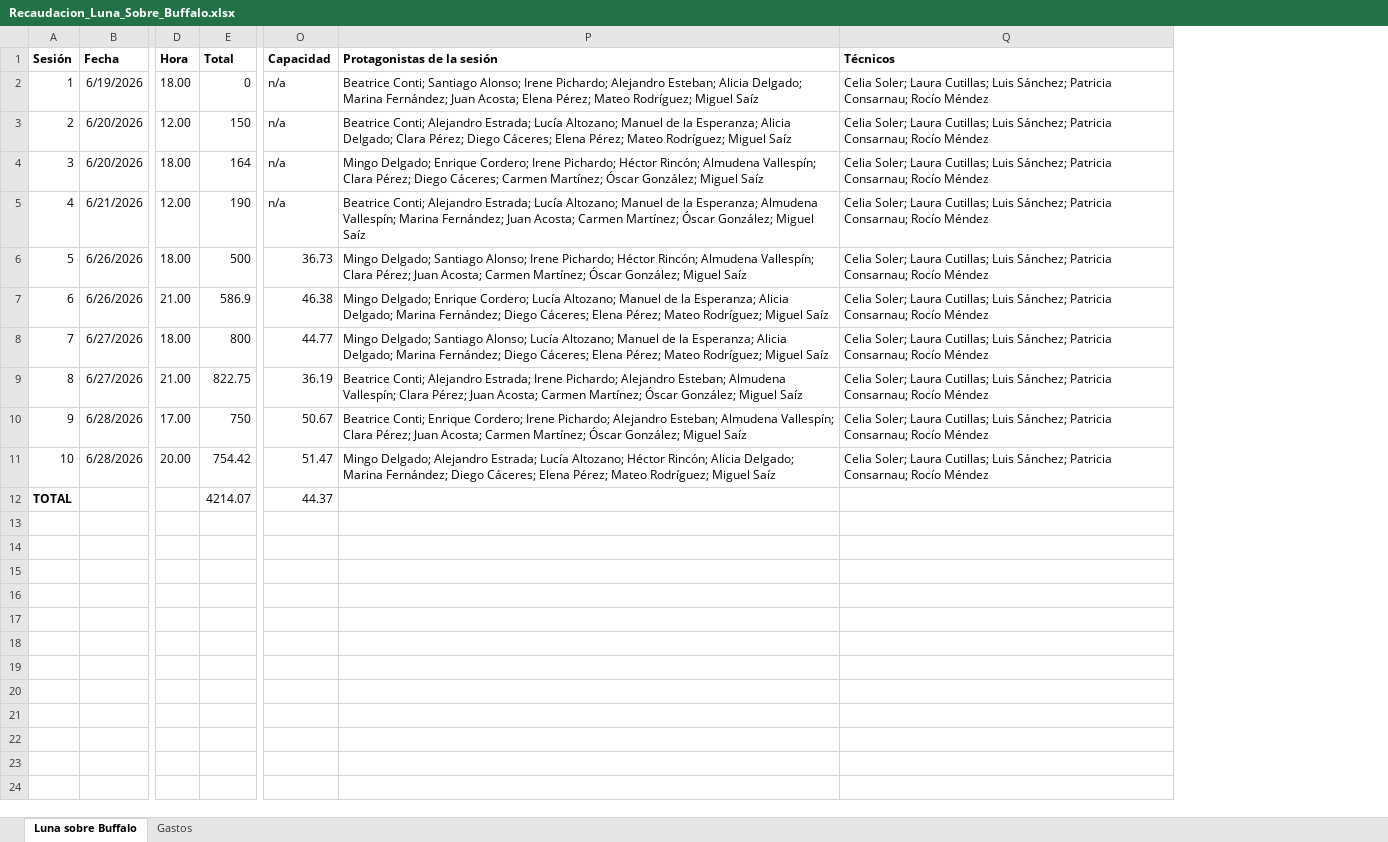
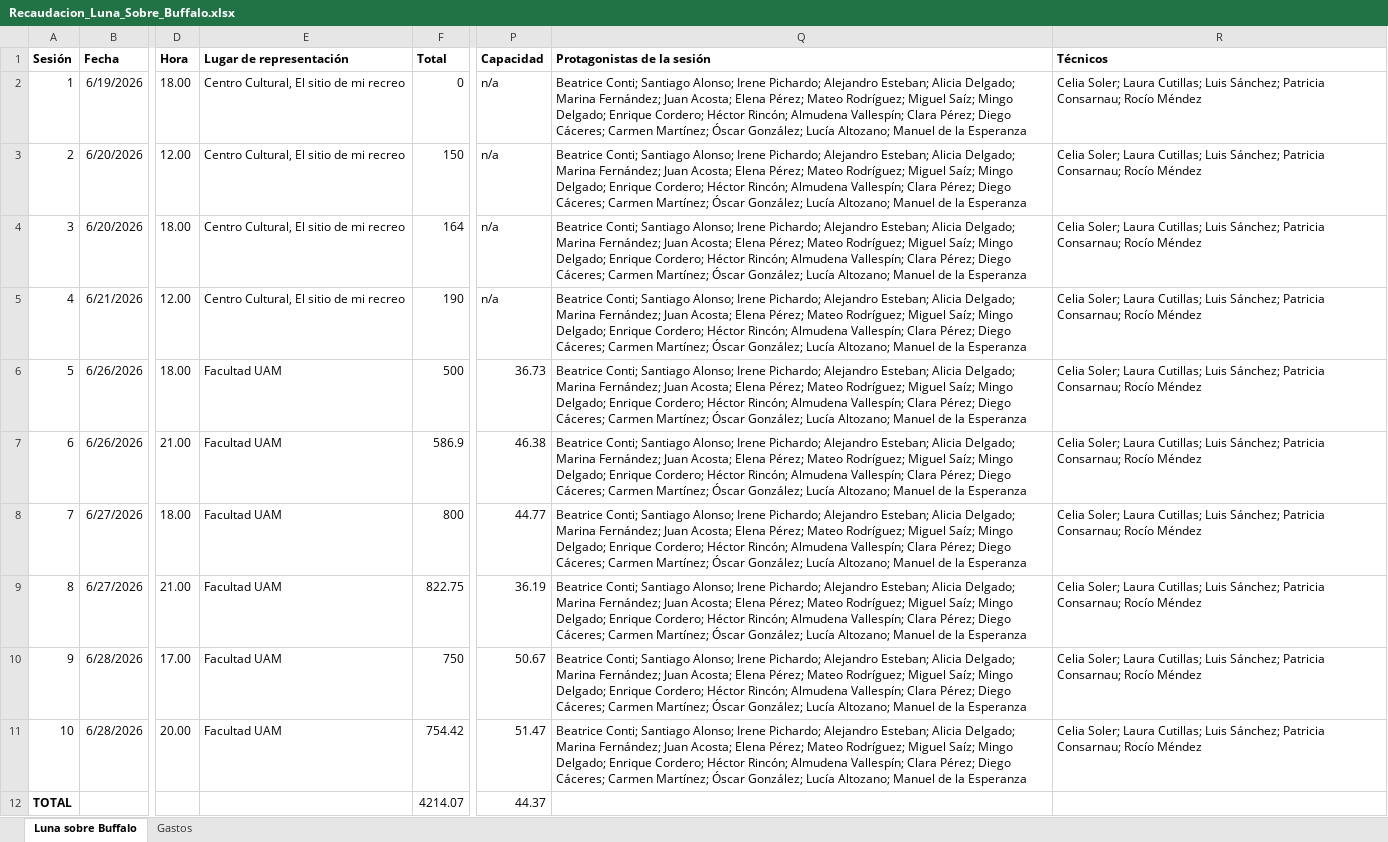
Before and after one commit to NoDamosCredito/Tesorer-a, an Excel workbook: data/Recaudacion_Luna_Sobre_Buffalo.xlsx, sheet Luna sobre Buffalo, drawn as a sheet; only a part is shown, gaps mark what is left out; values as stored, in another font and other column widths than the file's, no borders; addresses are those after the commit; the diff names each change by its address in the sheet, - before the commit and + after, or states it on an @@ line.

```diff
--- a/data/Recaudacion_Luna_Sobre_Buffalo.xlsx (sheet Luna sobre Buffalo)
+++ b/data/Recaudacion_Luna_Sobre_Buffalo.xlsx (sheet Luna sobre Buffalo)
+column E (Lugar de representación), rows 2-11: Centro Cultural, El sitio de mi recreo | Centro Cultural, El sitio de mi recreo | Centro Cultural, El sitio de mi recreo | Centro Cultural, El sitio de mi recreo | Facultad UAM | Facultad UAM | Facultad UAM | Facultad UAM | Facultad UAM | Facultad UAM
-Q2 (Protagonistas de la sesión): …Rodríguez; Miguel Saíz
+Q2 (Protagonistas de la sesión): …Rodríguez; Miguel Saíz; Mingo Delgado; Enrique Cordero; Héctor Rincón; Almudena Vallespín; Clara Pérez; Diego Cáceres; Carmen Martínez; Óscar González; Lucía Altozano; Manuel de la Esperanza
-Q3 (Protagonistas de la sesión): Beatrice Conti; Alejandro Estrada; Lucía Altozano; Manuel de la Esperanza; Alicia Delgado; Clara Pérez; Diego Cáceres; Elena Pérez; Mateo Rodríguez; Miguel Saíz
+Q3 (Protagonistas de la sesión): Beatrice Conti; Santiago Alonso; Irene Pichardo; Alejandro Esteban; Alicia Delgado; Marina Fernández; Juan Acosta; Elena Pérez; Mateo Rodríguez; Miguel Saíz; Mingo Delgado; Enrique Cordero; Héctor Rincón; Almudena Vallespín; Clara Pérez; Diego Cáceres; Carmen Martínez; Óscar González; Lucía Altozano; Manuel de la Esperanza
-Q4 (Protagonistas de la sesión): Mingo Delgado; Enrique Cordero; Irene Pichardo; Héctor Rincón; Almudena Vallespín; Clara Pérez; Diego Cáceres; Carmen Martínez; Óscar González; Miguel Saíz
+Q4 (Protagonistas de la sesión): Beatrice Conti; Santiago Alonso; Irene Pichardo; Alejandro Esteban; Alicia Delgado; Marina Fernández; Juan Acosta; Elena Pérez; Mateo Rodríguez; Miguel Saíz; Mingo Delgado; Enrique Cordero; Héctor Rincón; Almudena Vallespín; Clara Pérez; Diego Cáceres; Carmen Martínez; Óscar González; Lucía Altozano; Manuel de la Esperanza
-Q5 (Protagonistas de la sesión): Beatrice Conti; Alejandro Estrada; Lucía Altozano; Manuel de la Esperanza; Almudena Vallespín; Marina Fernández; Juan Acosta; Carmen Martínez; Óscar González; Miguel Saíz
+Q5 (Protagonistas de la sesión): Beatrice Conti; Santiago Alonso; Irene Pichardo; Alejandro Esteban; Alicia Delgado; Marina Fernández; Juan Acosta; Elena Pérez; Mateo Rodríguez; Miguel Saíz; Mingo Delgado; Enrique Cordero; Héctor Rincón; Almudena Vallespín; Clara Pérez; Diego Cáceres; Carmen Martínez; Óscar González; Lucía Altozano; Manuel de la Esperanza
-Q6 (Protagonistas de la sesión): Mingo Delgado; Santiago Alonso; Irene Pichardo; Héctor Rincón; Almudena Vallespín; Clara Pérez; Juan Acosta; Carmen Martínez; Óscar González; Miguel Saíz
+Q6 (Protagonistas de la sesión): Beatrice Conti; Santiago Alonso; Irene Pichardo; Alejandro Esteban; Alicia Delgado; Marina Fernández; Juan Acosta; Elena Pérez; Mateo Rodríguez; Miguel Saíz; Mingo Delgado; Enrique Cordero; Héctor Rincón; Almudena Vallespín; Clara Pérez; Diego Cáceres; Carmen Martínez; Óscar González; Lucía Altozano; Manuel de la Esperanza
-Q7 (Protagonistas de la sesión): Mingo Delgado; Enrique Cordero; Lucía Altozano; Manuel de la Esperanza; Alicia Delgado; Marina Fernández; Diego Cáceres; Elena Pérez; Mateo Rodríguez; Miguel Saíz
+Q7 (Protagonistas de la sesión): Beatrice Conti; Santiago Alonso; Irene Pichardo; Alejandro Esteban; Alicia Delgado; Marina Fernández; Juan Acosta; Elena Pérez; Mateo Rodríguez; Miguel Saíz; Mingo Delgado; Enrique Cordero; Héctor Rincón; Almudena Vallespín; Clara Pérez; Diego Cáceres; Carmen Martínez; Óscar González; Lucía Altozano; Manuel de la Esperanza
-Q8 (Protagonistas de la sesión): Mingo Delgado; Santiago Alonso; Lucía Altozano; Manuel de la Esperanza; Alicia Delgado; Marina Fernández; Diego Cáceres; Elena Pérez; Mateo Rodríguez; Miguel Saíz
+Q8 (Protagonistas de la sesión): Beatrice Conti; Santiago Alonso; Irene Pichardo; Alejandro Esteban; Alicia Delgado; Marina Fernández; Juan Acosta; Elena Pérez; Mateo Rodríguez; Miguel Saíz; Mingo Delgado; Enrique Cordero; Héctor Rincón; Almudena Vallespín; Clara Pérez; Diego Cáceres; Carmen Martínez; Óscar González; Lucía Altozano; Manuel de la Esperanza
-Q9 (Protagonistas de la sesión): Beatrice Conti; Alejandro Estrada; Irene Pichardo; Alejandro Esteban; Almudena Vallespín; Clara Pérez; Juan Acosta; Carmen Martínez; Óscar González; Miguel Saíz
+Q9 (Protagonistas de la sesión): Beatrice Conti; Santiago Alonso; Irene Pichardo; Alejandro Esteban; Alicia Delgado; Marina Fernández; Juan Acosta; Elena Pérez; Mateo Rodríguez; Miguel Saíz; Mingo Delgado; Enrique Cordero; Héctor Rincón; Almudena Vallespín; Clara Pérez; Diego Cáceres; Carmen Martínez; Óscar González; Lucía Altozano; Manuel de la Esperanza
-Q10 (Protagonistas de la sesión): Beatrice Conti; Enrique Cordero; Irene Pichardo; Alejandro Esteban; Almudena Vallespín; Clara Pérez; Juan Acosta; Carmen Martínez; Óscar González; Miguel Saíz
+Q10 (Protagonistas de la sesión): Beatrice Conti; Santiago Alonso; Irene Pichardo; Alejandro Esteban; Alicia Delgado; Marina Fernández; Juan Acosta; Elena Pérez; Mateo Rodríguez; Miguel Saíz; Mingo Delgado; Enrique Cordero; Héctor Rincón; Almudena Vallespín; Clara Pérez; Diego Cáceres; Carmen Martínez; Óscar González; Lucía Altozano; Manuel de la Esperanza
-Q11 (Protagonistas de la sesión): Mingo Delgado; Alejandro Estrada; Lucía Altozano; Héctor Rincón; Alicia Delgado; Marina Fernández; Diego Cáceres; Elena Pérez; Mateo Rodríguez; Miguel Saíz
+Q11 (Protagonistas de la sesión): Beatrice Conti; Santiago Alonso; Irene Pichardo; Alejandro Esteban; Alicia Delgado; Marina Fernández; Juan Acosta; Elena Pérez; Mateo Rodríguez; Miguel Saíz; Mingo Delgado; Enrique Cordero; Héctor Rincón; Almudena Vallespín; Clara Pérez; Diego Cáceres; Carmen Martínez; Óscar González; Lucía Altozano; Manuel de la Esperanza
```
Also changed, not shown: formulas that keep their value, data/RECAUDACION_HAMILTON.xlsx, data/Recaudacion_La_Funcion_que_sale_mal.xlsx, 14 other files.
